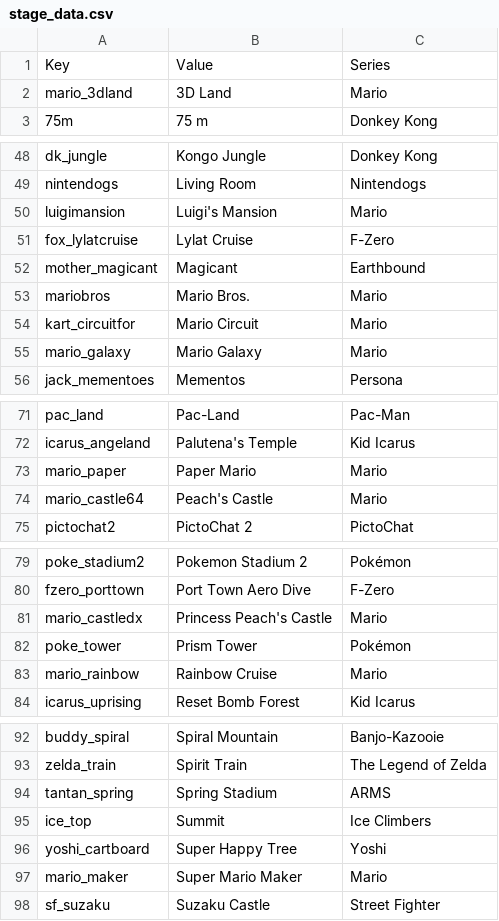
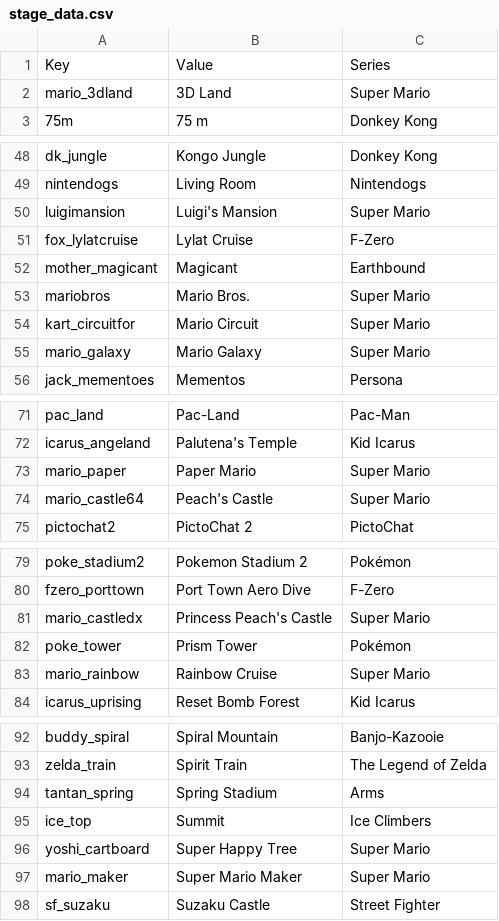
Before and after one commit to heesuju/SmashUltimateInfoGenerator, a CSV file: data/stage_data.csv, drawn as a sheet; only a part is shown, gaps mark what is left out; the diff covers the shown part only.

```diff
--- a/data/stage_data.csv
+++ b/data/stage_data.csv
@@ -1,3 +1,3 @@
 Key,Value,Series
-mario_3dland,3D Land,Mario
+mario_3dland,3D Land,Super Mario
 75m,75 m,Donkey Kong
@@ -49,8 +49,8 @@ dk_jungle,Kongo Jungle,Donkey Kong
 nintendogs,Living Room,Nintendogs
-luigimansion,Luigi's Mansion,Mario
+luigimansion,Luigi's Mansion,Super Mario
 fox_lylatcruise,Lylat Cruise,F-Zero
 mother_magicant,Magicant,Earthbound
-mariobros,Mario Bros.,Mario
-kart_circuitfor,Mario Circuit,Mario
-mario_galaxy,Mario Galaxy,Mario
+mariobros,Mario Bros.,Super Mario
+kart_circuitfor,Mario Circuit,Super Mario
+mario_galaxy,Mario Galaxy,Super Mario
 jack_mementoes,Mementos,Persona
@@ -72,4 +72,4 @@ pac_land,Pac-Land,Pac-Man
 icarus_angeland,Palutena's Temple,Kid Icarus
-mario_paper,Paper Mario,Mario
-mario_castle64,Peach's Castle,Mario
+mario_paper,Paper Mario,Super Mario
+mario_castle64,Peach's Castle,Super Mario
 pictochat2,PictoChat 2,PictoChat
@@ -80,5 +80,5 @@ poke_stadium2,Pokemon Stadium 2,Pokémon
 fzero_porttown,Port Town Aero Dive,F-Zero
-mario_castledx,Princess Peach's Castle,Mario
+mario_castledx,Princess Peach's Castle,Super Mario
 poke_tower,Prism Tower,Pokémon
-mario_rainbow,Rainbow Cruise,Mario
+mario_rainbow,Rainbow Cruise,Super Mario
 icarus_uprising,Reset Bomb Forest,Kid Icarus
@@ -93,6 +93,6 @@ buddy_spiral,Spiral Mountain,Banjo-Kazooie
 zelda_train,Spirit Train,The Legend of Zelda
-tantan_spring,Spring Stadium,ARMS
+tantan_spring,Spring Stadium,Arms
 ice_top,Summit,Ice Climbers
-yoshi_cartboard,Super Happy Tree,Yoshi
-mario_maker,Super Mario Maker,Mario
+yoshi_cartboard,Super Happy Tree,Super Mario
+mario_maker,Super Mario Maker,Super Mario
 sf_suzaku,Suzaku Castle,Street Fighter
```
Also changed, not shown: 15 edited cells elsewhere in this file, data/character_data.csv, 5 other files.
